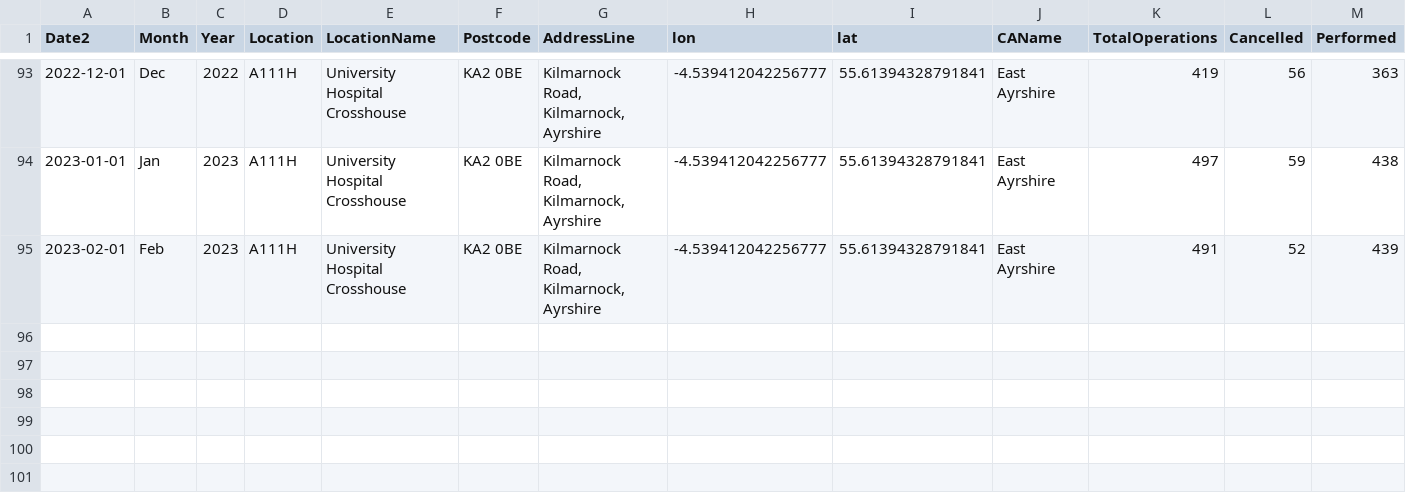
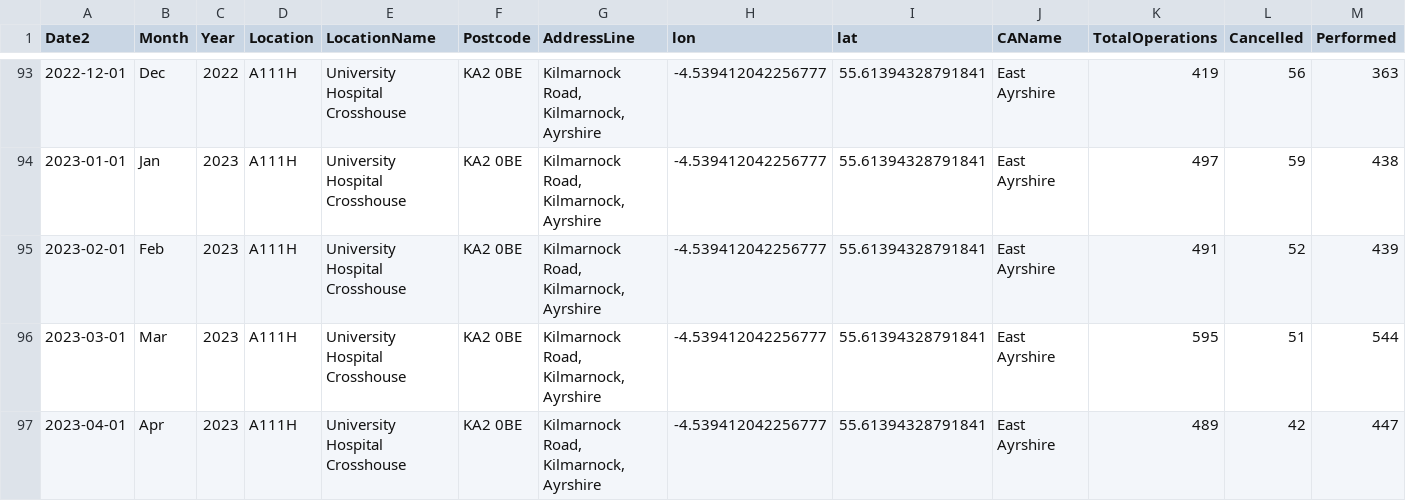
Before and after one commit to DCTdatateam/Hospitals-Tracker_NHS-Scotland, a CSV file: data/cancelled-operations/hospitals/UniversityHospitalCrosshouse.csv, drawn as a sheet; only a part is shown, gaps mark what is left out; rows hold the shown columns only; the diff names each change by its address in the sheet, - before the commit and + after, or states it on an @@ line.

```diff
--- a/data/cancelled-operations/hospitals/UniversityHospitalCrosshouse.csv
+++ b/data/cancelled-operations/hospitals/UniversityHospitalCrosshouse.csv
+row 96: 2023-03-01 | Mar | 2023 | A111H | University Hospital Crosshouse | KA2 0BE | Kilmarnock Road, Kilmarnock, Ayrshire | -4.539412042256777 | 55.61394328791841 | East Ayrshire | 595 | 51 | 544
+row 97: 2023-04-01 | Apr | 2023 | A111H | University Hospital Crosshouse | KA2 0BE | Kilmarnock Road, Kilmarnock, Ayrshire | -4.539412042256777 | 55.61394328791841 | East Ayrshire | 489 | 42 | 447
```
Also changed, not shown: data/cancelled-operations/hospitals/Dumfries&GallowayRoyalInfirmary.csv, data/cancelled-operations/map_base.csv, 42 other files.
